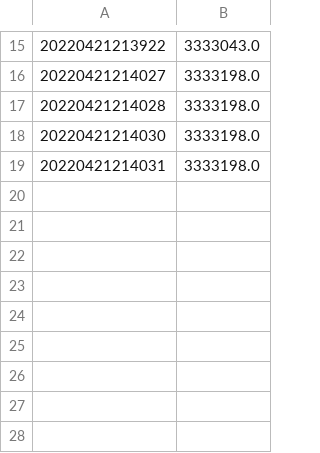
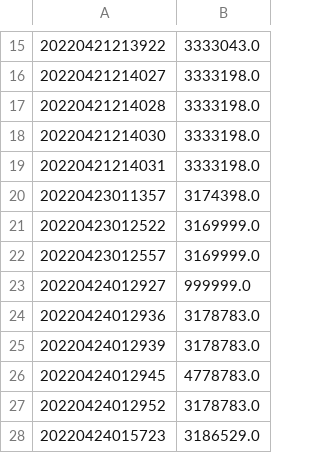
Before and after one commit to sarathsajan/dca-strategy-test, a CSV file: codebase/price_data/btcinr.csv (was codebase/btcinr.csv), drawn as a sheet; only a part is shown, gaps mark what is left out; the diff names each change by its address in the sheet, - before the commit and + after, or states it on an @@ line.

```diff
--- a/codebase/btcinr.csv
+++ b/codebase/price_data/btcinr.csv
+row 20: 20220423011357 | 3174398.0
+row 21: 20220423012522 | 3169999.0
+row 22: 20220423012557 | 3169999.0
+row 23: 20220424012927 | 999999.0
+row 24: 20220424012936 | 3178783.0
+row 25: 20220424012939 | 3178783.0
+row 26: 20220424012945 | 4778783.0
+row 27: 20220424012952 | 3178783.0
+row 28: 20220424015723 | 3186529.0
```
Also changed, not shown: codebase/price_data/dotinr.csv, codebase/price_data/ethinr.csv, 17 other files.
